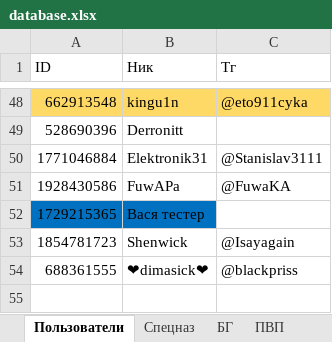
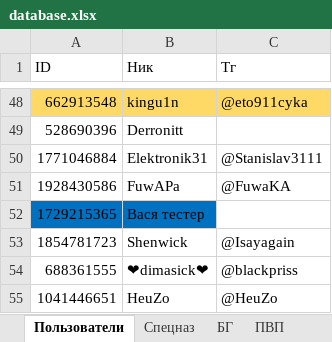
Before and after one commit to 3APA3A-3AHO3A/bot_tg, an Excel workbook: Database/database.xlsx, sheet Пользователи, drawn as a sheet; only a part is shown, gaps mark what is left out; values as stored, in another font and other column widths than the file's, no borders; the diff names each change by its address in the sheet, - before the commit and + after, or states it on an @@ line.

Commit message:
up7

```diff
--- a/Database/database.xlsx (sheet Пользователи)
+++ b/Database/database.xlsx (sheet Пользователи)
+row 55: 1041446651 | HeuZo | @HeuZo
```
